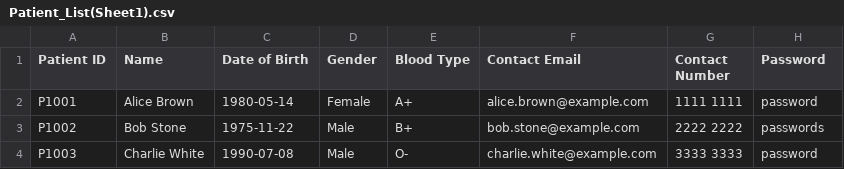
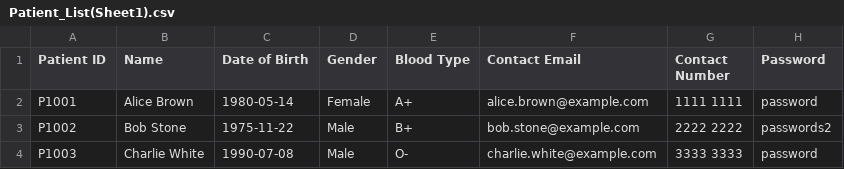
Before and after one commit to veerdosi/HMS, a CSV file: final/src/Data/Patient_List(Sheet1).csv, drawn as a sheet.

```diff
--- a/final/src/Data/Patient_List(Sheet1).csv
+++ b/final/src/Data/Patient_List(Sheet1).csv
@@ -2,3 +2,3 @@ Patient ID,Name,Date of Birth,Gender,Blood Type,Contact Email,Contact Number,Pas
 P1001,Alice Brown,1980-05-14,Female,A+,alice.brown@example.com,1111 1111,password
-P1002,Bob Stone,1975-11-22,Male,B+,bob.stone@example.com,2222 2222,passwords
+P1002,Bob Stone,1975-11-22,Male,B+,bob.stone@example.com,2222 2222,passwords2
 P1003,Charlie White,1990-07-08,Male,O-,charlie.white@example.com,3333 3333,password
```
Also changed, not shown: 1 other file.
